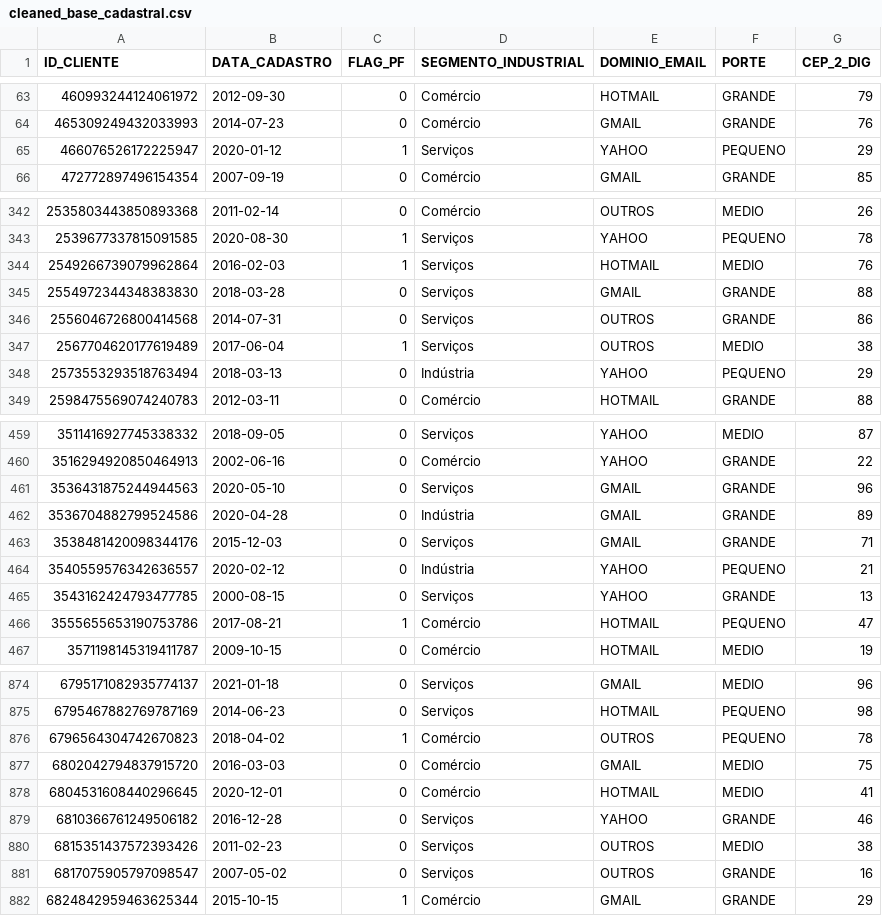
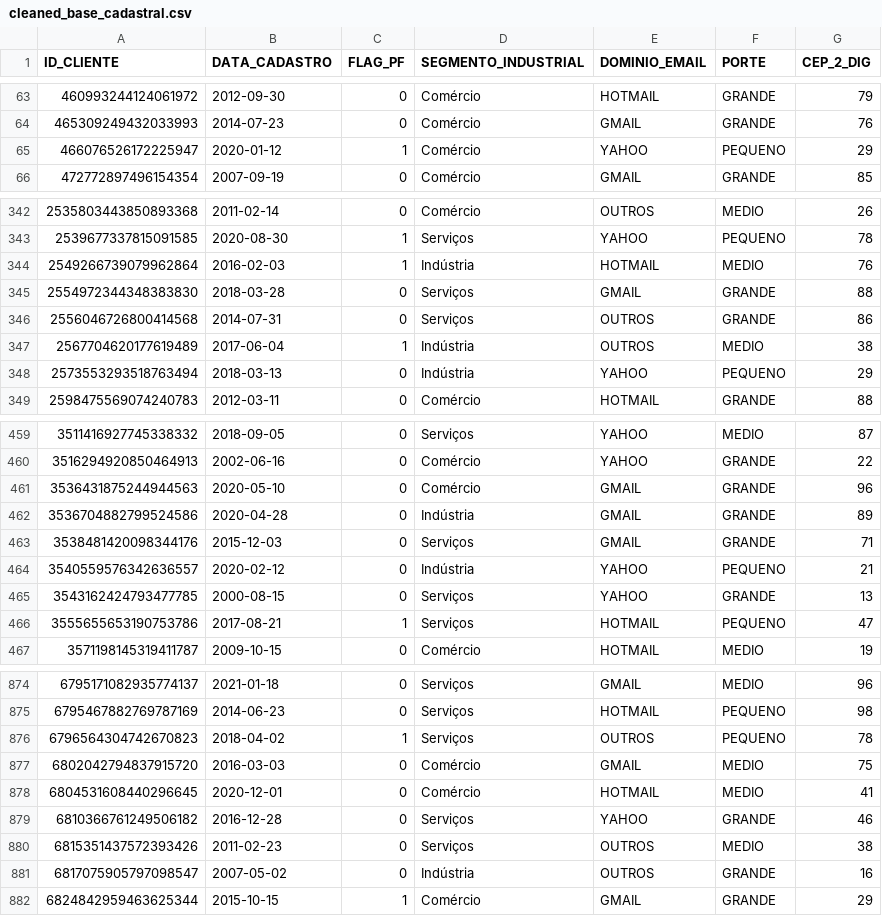
Before and after one commit to mmdes/default-risk-analysis, a CSV file: data/processed/cleaned_base_cadastral.csv, drawn as a sheet; only a part is shown, gaps mark what is left out; the diff covers the shown part only.

```diff
--- a/data/processed/cleaned_base_cadastral.csv
+++ b/data/processed/cleaned_base_cadastral.csv
@@ -64,3 +64,3 @@ ID_CLIENTE,DATA_CADASTRO,FLAG_PF,SEGMENTO_INDUSTRIAL,DOMINIO_EMAIL,PORTE,CEP_2_D
 465309249432033993,2014-07-23,0,Comércio,GMAIL,GRANDE,76
-466076526172225947,2020-01-12,1,Serviços,YAHOO,PEQUENO,29
+466076526172225947,2020-01-12,1,Comércio,YAHOO,PEQUENO,29
 472772897496154354,2007-09-19,0,Comércio,GMAIL,GRANDE,85
@@ -343,6 +343,6 @@ ID_CLIENTE,DATA_CADASTRO,FLAG_PF,SEGMENTO_INDUSTRIAL,DOMINIO_EMAIL,PORTE,CEP_2_D
 2539677337815091585,2020-08-30,1,Serviços,YAHOO,PEQUENO,78
-2549266739079962864,2016-02-03,1,Serviços,HOTMAIL,MEDIO,76
+2549266739079962864,2016-02-03,1,Indústria,HOTMAIL,MEDIO,76
 2554972344348383830,2018-03-28,0,Serviços,GMAIL,GRANDE,88
 2556046726800414568,2014-07-31,0,Serviços,OUTROS,GRANDE,86
-2567704620177619489,2017-06-04,1,Serviços,OUTROS,MEDIO,38
+2567704620177619489,2017-06-04,1,Indústria,OUTROS,MEDIO,38
 2573553293518763494,2018-03-13,0,Indústria,YAHOO,PEQUENO,29
@@ -460,3 +460,3 @@ ID_CLIENTE,DATA_CADASTRO,FLAG_PF,SEGMENTO_INDUSTRIAL,DOMINIO_EMAIL,PORTE,CEP_2_D
 3516294920850464913,2002-06-16,0,Comércio,YAHOO,GRANDE,22
-3536431875244944563,2020-05-10,0,Serviços,GMAIL,GRANDE,96
+3536431875244944563,2020-05-10,0,Comércio,GMAIL,GRANDE,96
 3536704882799524586,2020-04-28,0,Indústria,GMAIL,GRANDE,89
@@ -465,3 +465,3 @@ ID_CLIENTE,DATA_CADASTRO,FLAG_PF,SEGMENTO_INDUSTRIAL,DOMINIO_EMAIL,PORTE,CEP_2_D
 3543162424793477785,2000-08-15,0,Serviços,YAHOO,GRANDE,13
-3555655653190753786,2017-08-21,1,Comércio,HOTMAIL,PEQUENO,47
+3555655653190753786,2017-08-21,1,Serviços,HOTMAIL,PEQUENO,47
 3571198145319411787,2009-10-15,0,Comércio,HOTMAIL,MEDIO,19
@@ -875,3 +875,3 @@ ID_CLIENTE,DATA_CADASTRO,FLAG_PF,SEGMENTO_INDUSTRIAL,DOMINIO_EMAIL,PORTE,CEP_2_D
 6795467882769787169,2014-06-23,0,Serviços,HOTMAIL,PEQUENO,98
-6796564304742670823,2018-04-02,1,Comércio,OUTROS,PEQUENO,78
+6796564304742670823,2018-04-02,1,Serviços,OUTROS,PEQUENO,78
 6802042794837915720,2016-03-03,0,Comércio,GMAIL,MEDIO,75
@@ -880,3 +880,3 @@ ID_CLIENTE,DATA_CADASTRO,FLAG_PF,SEGMENTO_INDUSTRIAL,DOMINIO_EMAIL,PORTE,CEP_2_D
 6815351437572393426,2011-02-23,0,Serviços,OUTROS,MEDIO,38
-6817075905797098547,2007-05-02,0,Serviços,OUTROS,GRANDE,16
+6817075905797098547,2007-05-02,0,Indústria,OUTROS,GRANDE,16
 6824842959463625344,2015-10-15,1,Comércio,GMAIL,GRANDE,29
```
Also changed, not shown: 28 edited cells elsewhere in this file, 4 other files.
